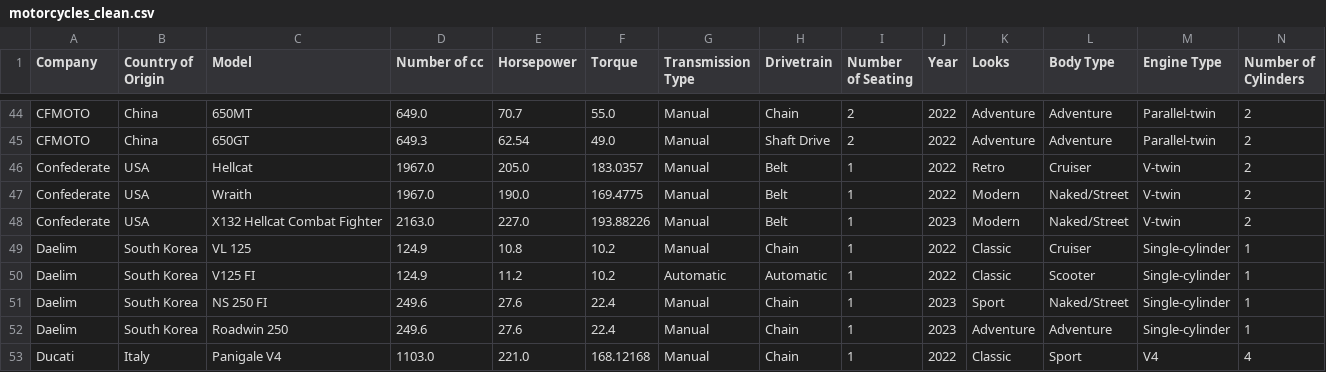
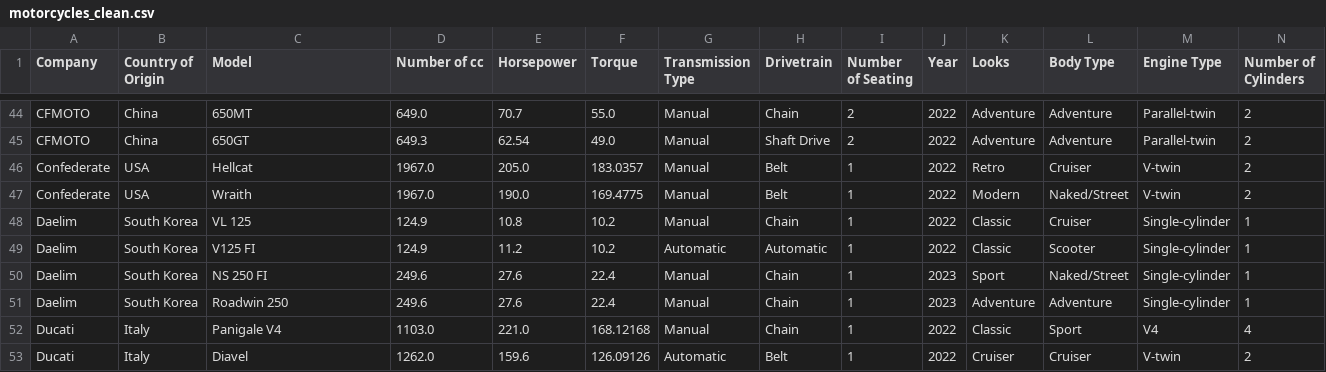
Before and after one commit to Piexgear/mc_match, a CSV file: dataset/motorcycles_clean.csv, drawn as a sheet; only a part is shown, gaps mark what is left out; the shorter side is filled out with more unchanged rows; rows hold the shown columns only; the diff names each change by its address in the sheet, - before the commit and + after, or states it on an @@ line.

```diff
--- a/dataset/motorcycles_clean.csv
+++ b/dataset/motorcycles_clean.csv
-row 48: Confederate | USA | X132 Hellcat Combat Fighter | 2163.0 | 227.0 | 193.88226 | Manual | Belt | 1 | 2023 | Modern | Naked/Street | V-twin | 2
```
Also changed, not shown: 3 other files.
